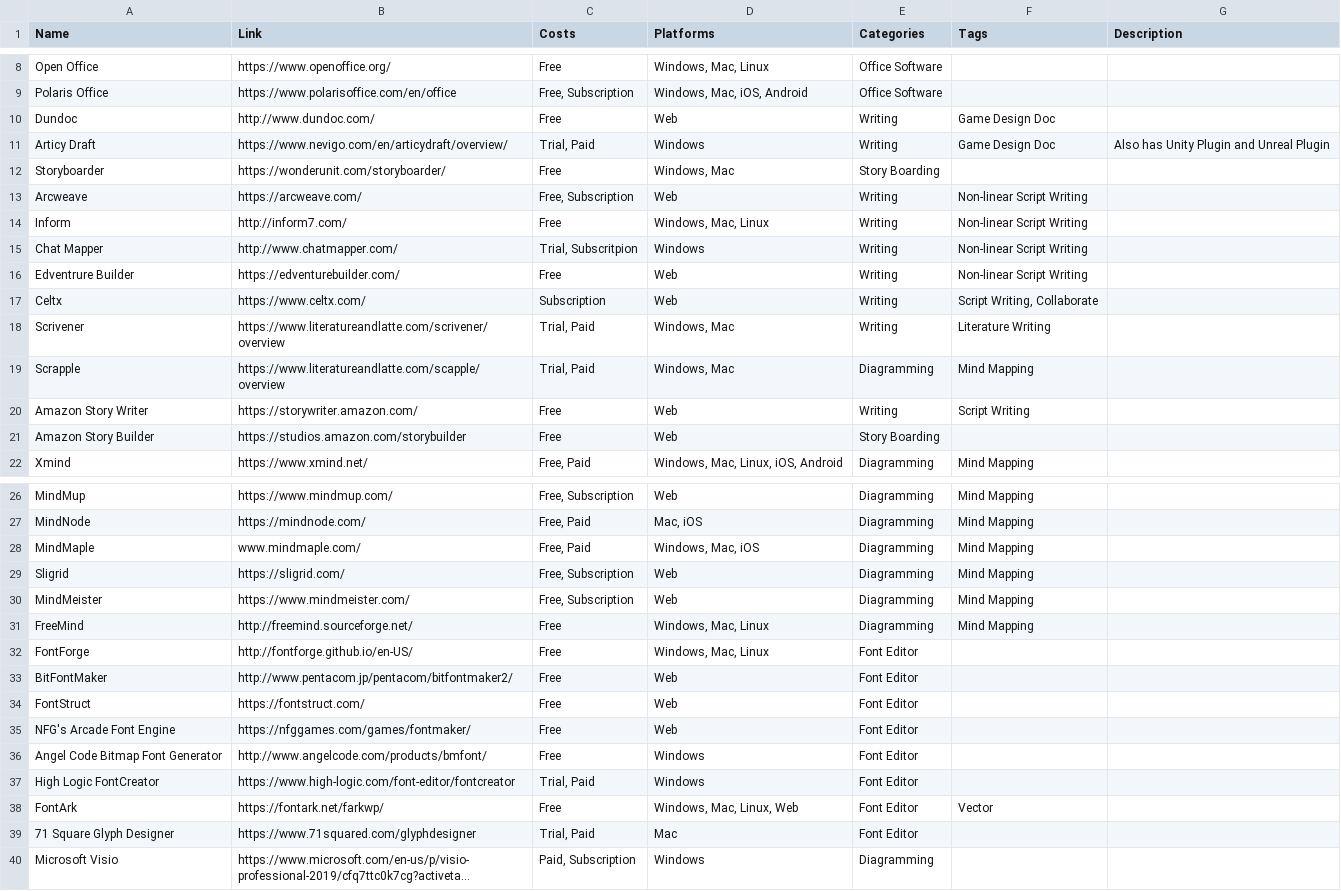
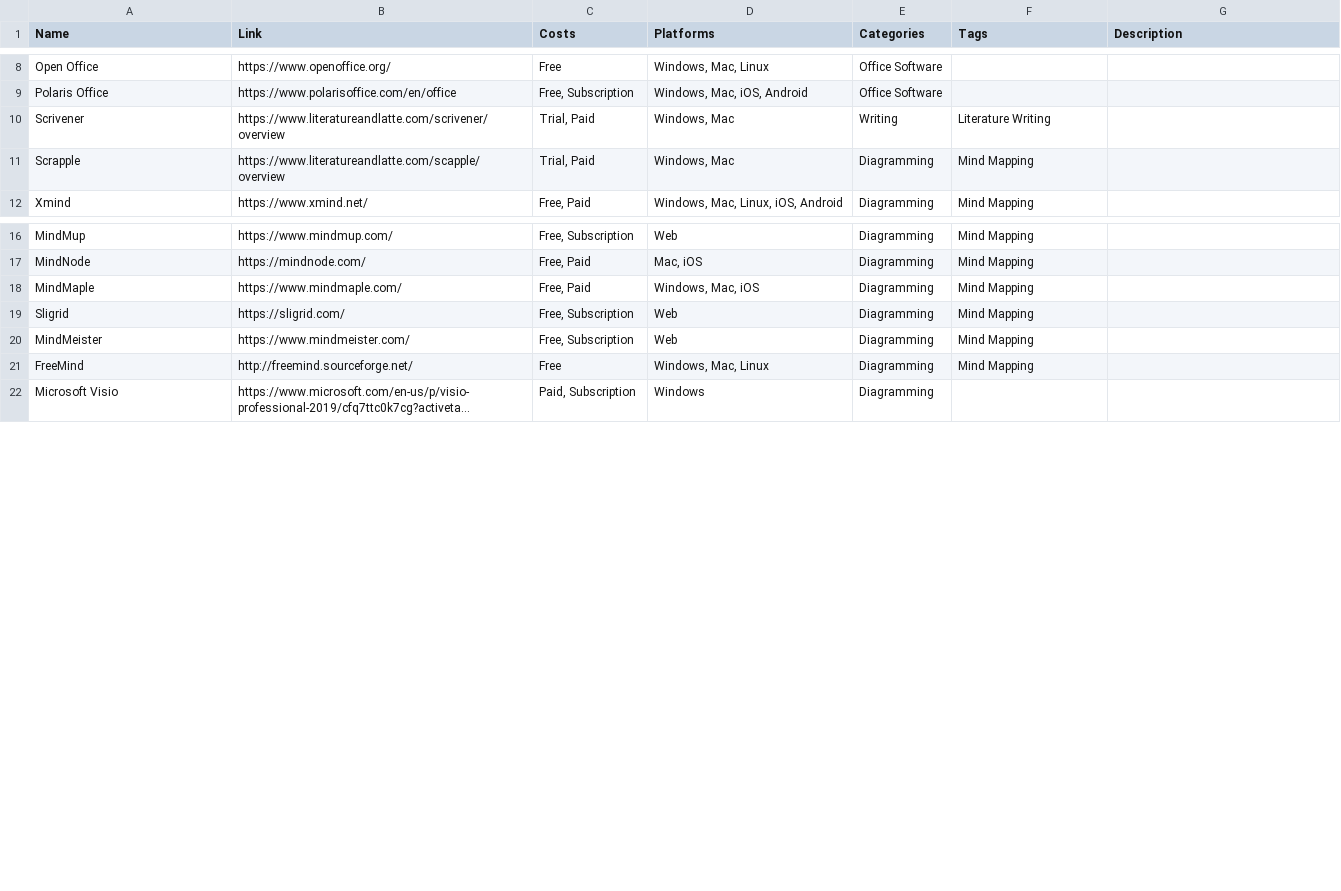
Before and after one commit to jackmelcher/gamedevelop.io, a CSV file: csv/writing.csv, drawn as a sheet; only a part is shown, gaps mark what is left out; long unchanged cells end in …; removed rows and columns are numbered as before the commit, all else as after; the diff names each change by its address in the sheet, - before the commit and + after, or states it on an @@ line.

Commit message:
Updates to various tables. Added Dark Mode to all of the pages. Fixed issue with Chrome Dark Mode.

```diff
--- a/csv/writing.csv
+++ b/csv/writing.csv
-row 10: Dundoc | http://www.dundoc.com/ | Free | Web | Writing | Game Design Doc
-row 11: Articy Draft | https://www.nevigo.com/en/articydraft/overview/ | Trial, Paid | Windows | Writing | Game Design Doc | Also has Unity Plugin and Unreal Plugin
-row 12: Storyboarder | https://wonderunit.com/storyboarder/ | Free | Windows, Mac | Story Boarding
-row 13: Arcweave | https://arcweave.com/ | Free, Subscription | Web | Writing | Non-linear Script Writing
-row 14: Inform | http://inform7.com/ | Free | Windows, Mac, Linux | Writing | Non-linear Script Writing
-row 15: Chat Mapper | http://www.chatmapper.com/ | Trial, Subscritpion | Windows | Writing | Non-linear Script Writing
-row 16: Edventrure Builder | https://edventurebuilder.com/ | Free | Web | Writing | Non-linear Script Writing
-row 17: Celtx | https://www.celtx.com/ | Subscription | Web | Writing | Script Writing, Collaborate
-row 20: Amazon Story Writer | https://storywriter.amazon.com/ | Free | Web | Writing | Script Writing
-row 21: Amazon Story Builder | https://studios.amazon.com/storybuilder | Free | Web | Story Boarding
-B18 (Link): www.mindmaple.com/
+B18 (Link): https://www.mindmaple.com/
-row 32: FontForge | http://fontforge.github.io/en-US/ | Free | Windows, Mac, Linux | Font Editor
-row 33: BitFontMaker | http://www.pentacom.jp/pentacom/bitfontmaker2/ | Free | Web | Font Editor
-row 34: FontStruct | https://fontstruct.com/ | Free | Web | Font Editor
-row 35: NFG's Arcade Font Engine | https://nfggames.com/games/fontmaker/ | Free | Web | Font Editor
-row 36: Angel Code Bitmap Font Generator | http://www.angelcode.com/products/bmfont/ | Free | Windows | Font Editor
-row 37: High Logic FontCreator | https://www.high-logic.com/font-editor/fontcreator | Trial, Paid | Windows | Font Editor
-row 38: FontArk | https://fontark.net/farkwp/ | Free | Windows, Mac, Linux, Web | Font Editor | Vector
-row 39: 71 Square Glyph Designer | https://www.71squared.com/glyphdesigner | Trial, Paid | Mac | Font Editor
```
Also changed, not shown: csv/2d.csv, csv/business.csv, 33 other files.
